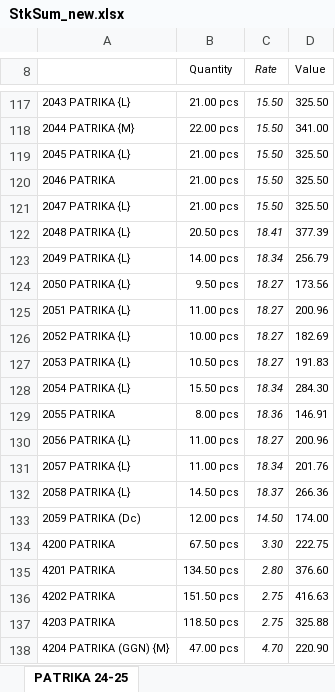
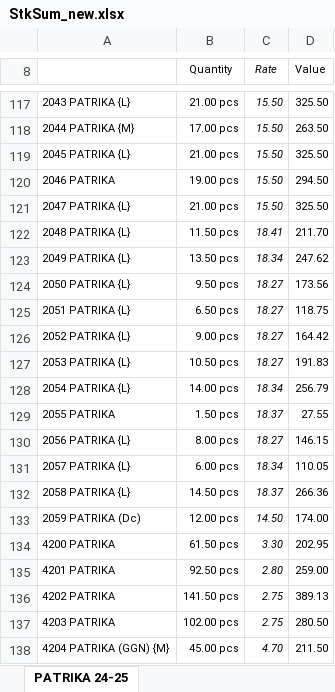
Before and after one commit to jyoti-creative-cards/jyoti-cards-stock-management-streamlit-app, an Excel workbook: StkSum_new.xlsx, sheet PATRIKA 24-25, drawn as a sheet; only a part is shown, gaps mark what is left out; values as stored, in another font and other column widths than the file's, no borders; the diff covers the shown part only; the diff names each change by its address in the sheet, - before the commit and + after, or states it on an @@ line.

```diff
--- a/StkSum_new.xlsx (sheet PATRIKA 24-25)
+++ b/StkSum_new.xlsx (sheet PATRIKA 24-25)
-B118 (Quantity): 22.00 pcs
+B118 (Quantity): 17.00 pcs
-D118 (Value): 341.00
+D118 (Value): 263.50
-B120 (Quantity): 21.00 pcs
+B120 (Quantity): 19.00 pcs
-D120 (Value): 325.50
+D120 (Value): 294.50
-B122 (Quantity): 20.50 pcs
+B122 (Quantity): 11.50 pcs
-D122 (Value): 377.39
+D122 (Value): 211.70
-B123 (Quantity): 14.00 pcs
+B123 (Quantity): 13.50 pcs
-D123 (Value): 256.79
+D123 (Value): 247.62
-B125 (Quantity): 11.00 pcs
+B125 (Quantity): 6.50 pcs
-D125 (Value): 200.96
+D125 (Value): 118.75
-B126 (Quantity): 10.00 pcs
+B126 (Quantity): 9.00 pcs
-D126 (Value): 182.69
+D126 (Value): 164.42
-B128 (Quantity): 15.50 pcs
+B128 (Quantity): 14.00 pcs
-D128 (Value): 284.30
+D128 (Value): 256.79
-B129 (Quantity): 8.00 pcs
+B129 (Quantity): 1.50 pcs
-C129 (Rate): 18.36
+C129 (Rate): 18.37
-D129 (Value): 146.91
+D129 (Value): 27.55
-B130 (Quantity): 11.00 pcs
+B130 (Quantity): 8.00 pcs
-D130 (Value): 200.96
+D130 (Value): 146.15
-B131 (Quantity): 11.00 pcs
+B131 (Quantity): 6.00 pcs
-D131 (Value): 201.76
+D131 (Value): 110.05
-B134 (Quantity): 67.50 pcs
+B134 (Quantity): 61.50 pcs
-D134 (Value): 222.75
+D134 (Value): 202.95
-B135 (Quantity): 134.50 pcs
+B135 (Quantity): 92.50 pcs
-D135 (Value): 376.60
+D135 (Value): 259.00
-B136 (Quantity): 151.50 pcs
+B136 (Quantity): 141.50 pcs
-D136 (Value): 416.63
+D136 (Value): 389.13
-B137 (Quantity): 118.50 pcs
+B137 (Quantity): 102.00 pcs
-D137 (Value): 325.88
+D137 (Value): 280.50
-B138 (Quantity): 47.00 pcs
+B138 (Quantity): 45.00 pcs
-D138 (Value): 220.90
+D138 (Value): 211.50
```
Also changed, not shown: 12 added rows, 11 removed rows and 750 edited cells elsewhere in this sheet.
